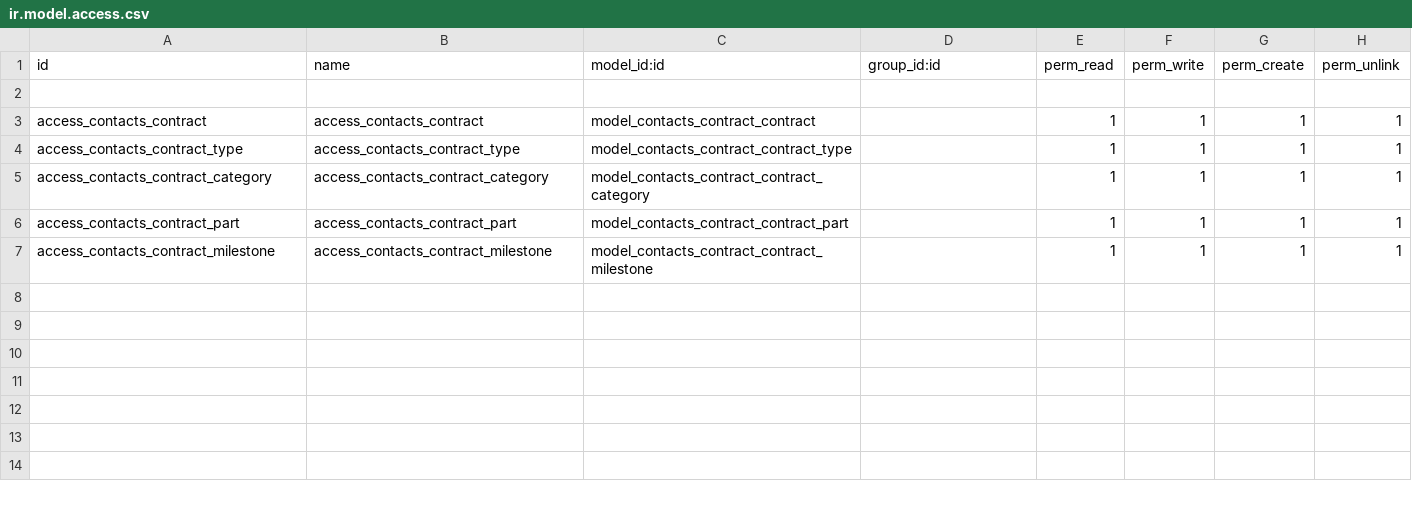
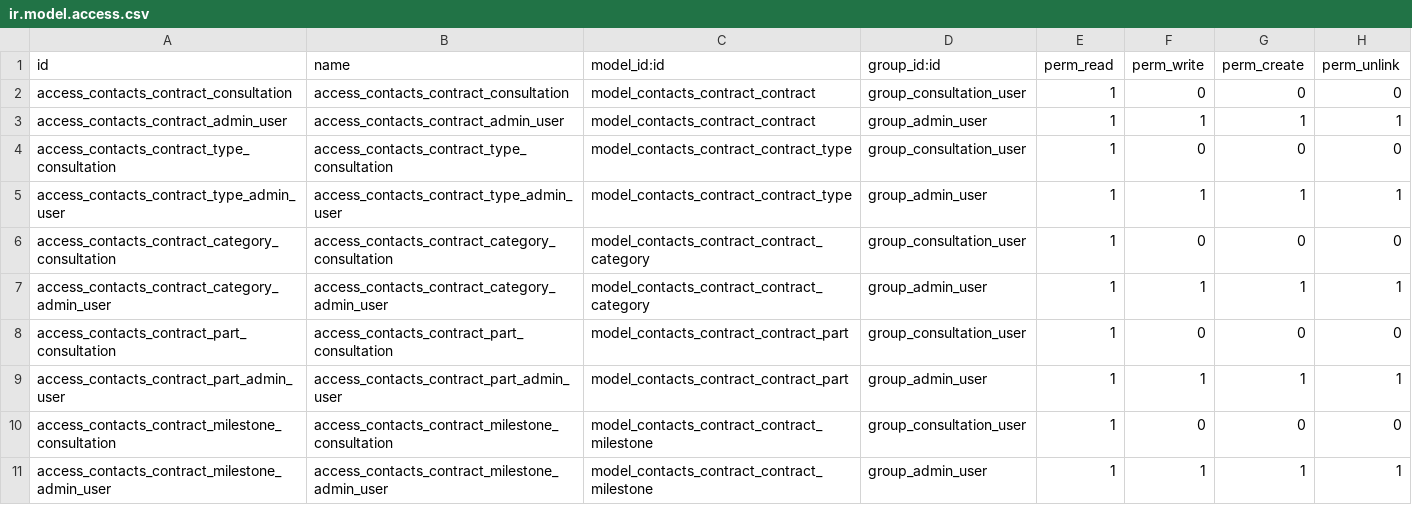
Before and after one commit to theceojose/contacts_contract, a CSV file: security/ir.model.access.csv, drawn as a sheet.

Commit message:
Add security

```diff
--- a/security/ir.model.access.csv
+++ b/security/ir.model.access.csv
@@ -1,7 +1,11 @@
 id,name,model_id:id,group_id:id,perm_read,perm_write,perm_create,perm_unlink
-
-access_contacts_contract,access_contacts_contract,model_contacts_contract_contract,,1,1,1,1
-access_contacts_contract_type,access_contacts_contract_type,model_contacts_contract_contract_type,,1,1,1,1
-access_contacts_contract_category,access_contacts_contract_category,model_contacts_contract_contract_category,,1,1,1,1
-access_contacts_contract_part,access_contacts_contract_part,model_contacts_contract_contract_part,,1,1,1,1
-access_contacts_contract_milestone,access_contacts_contract_milestone,model_contacts_contract_contract_milestone,,1,1,1,1
+access_contacts_contract_consultation,access_contacts_contract_consultation,model_contacts_contract_contract,group_consultation_user,1,0,0,0
+access_contacts_contract_admin_user,access_contacts_contract_admin_user,model_contacts_contract_contract,group_admin_user,1,1,1,1
+access_contacts_contract_type_consultation,access_contacts_contract_type_consultation,model_contacts_contract_contract_type,group_consultation_user,1,0,0,0
+access_contacts_contract_type_admin_user,access_contacts_contract_type_admin_user,model_contacts_contract_contract_type,group_admin_user,1,1,1,1
+access_contacts_contract_category_consultation,access_contacts_contract_category_consultation,model_contacts_contract_contract_category,group_consultation_user,1,0,0,0
+access_contacts_contract_category_admin_user,access_contacts_contract_category_admin_user,model_contacts_contract_contract_category,group_admin_user,1,1,1,1
+access_contacts_contract_part_consultation,access_contacts_contract_part_consultation,model_contacts_contract_contract_part,group_consultation_user,1,0,0,0
+access_contacts_contract_part_admin_user,access_contacts_contract_part_admin_user,model_contacts_contract_contract_part,group_admin_user,1,1,1,1
+access_contacts_contract_milestone_consultation,access_contacts_contract_milestone_consultation,model_contacts_contract_contract_milestone,group_consultation_user,1,0,0,0
+access_contacts_contract_milestone_admin_user,access_contacts_contract_milestone_admin_user,model_contacts_contract_contract_milestone,group_admin_user,1,1,1,1
```
Also changed, not shown: 4 other files.
